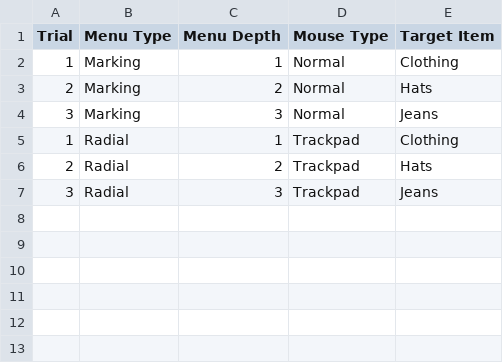
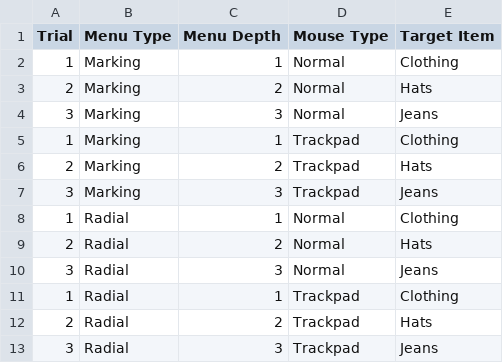
Before and after one commit to staticsurvey/staticsurvey.github.io, a CSV file: data/experiments_01.csv, drawn as a sheet.

```diff
--- a/data/experiments_01.csv
+++ b/data/experiments_01.csv
@@ -4,2 +4,8 @@ Trial,Menu Type,Menu Depth,Mouse Type,Target Item
 3,Marking,3,Normal,Jeans
+1,Marking,1,Trackpad,Clothing
+2,Marking,2,Trackpad,Hats
+3,Marking,3,Trackpad,Jeans
+1,Radial,1,Normal,Clothing
+2,Radial,2,Normal,Hats
+3,Radial,3,Normal,Jeans
 1,Radial,1,Trackpad,Clothing
```
Also changed, not shown: data/experiments_03.csv, data/experiments_04.csv, 5 other files.
